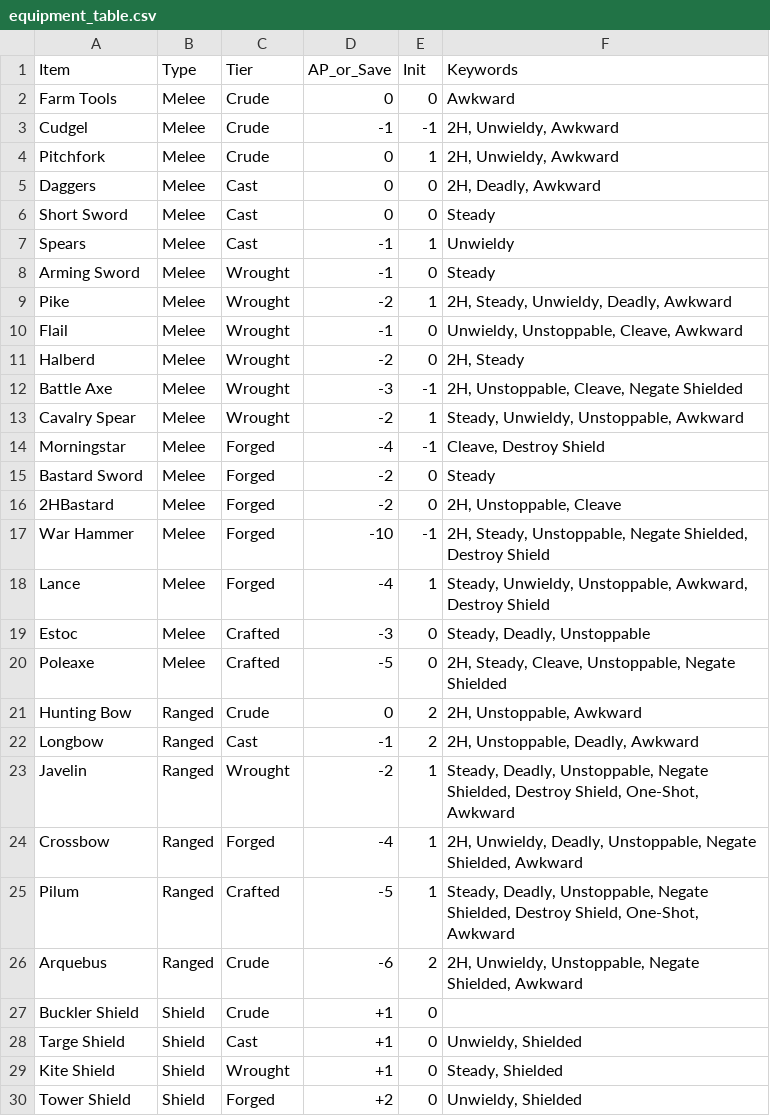
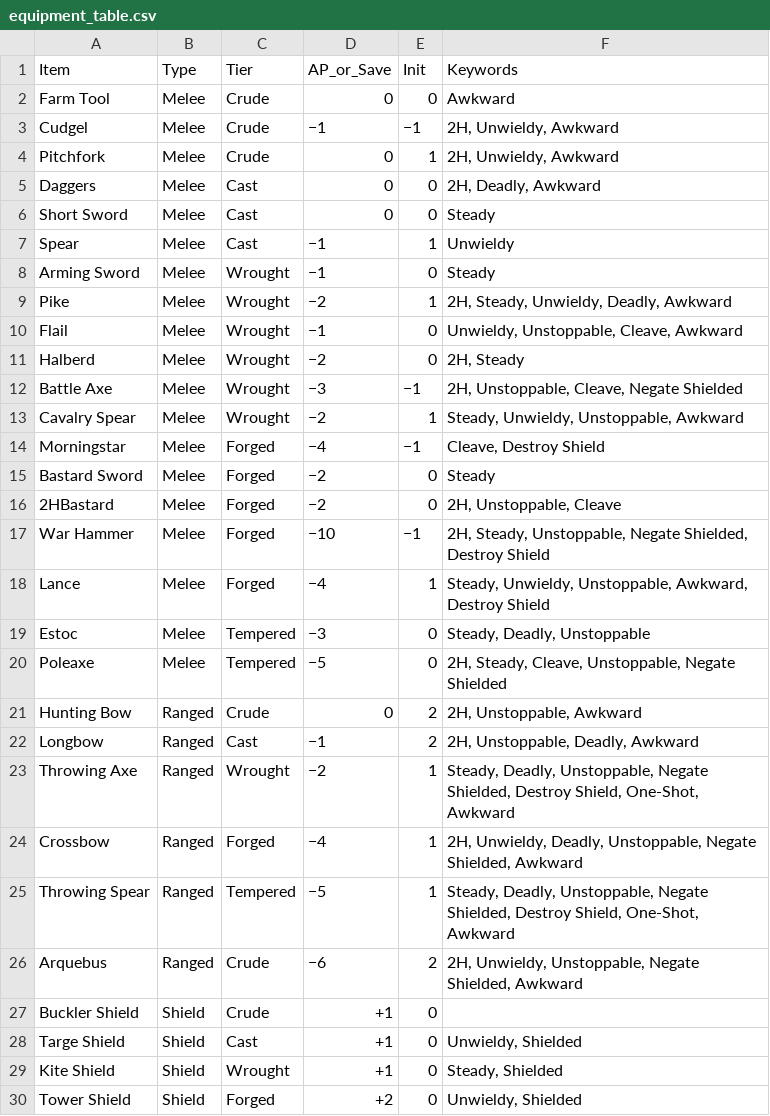
Before and after one commit to mlang95/Renown, a CSV file: CE/ask-the-bot/equipment_table.csv, drawn as a sheet; only a part is shown; the diff covers the shown part only.

```diff
--- a/CE/ask-the-bot/equipment_table.csv
+++ b/CE/ask-the-bot/equipment_table.csv
@@ -1,4 +1,4 @@
 Item,Type,Tier,AP_or_Save,Init,Keywords
-Farm Tools,Melee,Crude,0,0,Awkward
-Cudgel,Melee,Crude,-1,-1,"2H, Unwieldy, Awkward"
+Farm Tool,Melee,Crude,0,0,Awkward
+Cudgel,Melee,Crude,−1,−1,"2H, Unwieldy, Awkward"
 Pitchfork,Melee,Crude,0,1,"2H, Unwieldy, Awkward"
@@ -6,22 +6,22 @@ Daggers,Melee,Cast,0,0,"2H, Deadly, Awkward"
 Short Sword,Melee,Cast,0,0,Steady
-Spears,Melee,Cast,-1,1,Unwieldy
-Arming Sword,Melee,Wrought,-1,0,Steady
-Pike,Melee,Wrought,-2,1,"2H, Steady, Unwieldy, Deadly, Awkward"
-Flail,Melee,Wrought,-1,0,"Unwieldy, Unstoppable, Cleave, Awkward"
-Halberd,Melee,Wrought,-2,0,"2H, Steady"
-Battle Axe,Melee,Wrought,-3,-1,"2H, Unstoppable, Cleave, Negate Shielded"
-Cavalry Spear,Melee,Wrought,-2,1,"Steady, Unwieldy, Unstoppable, Awkward"
-Morningstar,Melee,Forged,-4,-1,"Cleave, Destroy Shield"
-Bastard Sword,Melee,Forged,-2,0,Steady
-2HBastard,Melee,Forged,-2,0,"2H, Unstoppable, Cleave"
-War Hammer,Melee,Forged,-10,-1,"2H, Steady, Unstoppable, Negate Shielded, Destroy Shield"
-Lance,Melee,Forged,-4,1,"Steady, Unwieldy, Unstoppable, Awkward, Destroy Shield"
-Estoc,Melee,Crafted,-3,0,"Steady, Deadly, Unstoppable"
-Poleaxe,Melee,Crafted,-5,0,"2H, Steady, Cleave, Unstoppable, Negate Shielded"
+Spear,Melee,Cast,−1,1,Unwieldy
+Arming Sword,Melee,Wrought,−1,0,Steady
+Pike,Melee,Wrought,−2,1,"2H, Steady, Unwieldy, Deadly, Awkward"
+Flail,Melee,Wrought,−1,0,"Unwieldy, Unstoppable, Cleave, Awkward"
+Halberd,Melee,Wrought,−2,0,"2H, Steady"
+Battle Axe,Melee,Wrought,−3,−1,"2H, Unstoppable, Cleave, Negate Shielded"
+Cavalry Spear,Melee,Wrought,−2,1,"Steady, Unwieldy, Unstoppable, Awkward"
+Morningstar,Melee,Forged,−4,−1,"Cleave, Destroy Shield"
+Bastard Sword,Melee,Forged,−2,0,Steady
+2HBastard,Melee,Forged,−2,0,"2H, Unstoppable, Cleave"
+War Hammer,Melee,Forged,−10,−1,"2H, Steady, Unstoppable, Negate Shielded, Destroy Shield"
+Lance,Melee,Forged,−4,1,"Steady, Unwieldy, Unstoppable, Awkward, Destroy Shield"
+Estoc,Melee,Tempered,−3,0,"Steady, Deadly, Unstoppable"
+Poleaxe,Melee,Tempered,−5,0,"2H, Steady, Cleave, Unstoppable, Negate Shielded"
 Hunting Bow,Ranged,Crude,0,2,"2H, Unstoppable, Awkward"
-Longbow,Ranged,Cast,-1,2,"2H, Unstoppable, Deadly, Awkward"
-Javelin,Ranged,Wrought,-2,1,"Steady, Deadly, Unstoppable, Negate Shielded, Destroy Shield, One-Shot, Awkward"
-Crossbow,Ranged,Forged,-4,1,"2H, Unwieldy, Deadly, Unstoppable, Negate Shielded, Awkward"
-Pilum,Ranged,Crafted,-5,1,"Steady, Deadly, Unstoppable, Negate Shielded, Destroy Shield, One-Shot, Awkward"
-Arquebus,Ranged,Crude,-6,2,"2H, Unwieldy, Unstoppable, Negate Shielded, Awkward"
+Longbow,Ranged,Cast,−1,2,"2H, Unstoppable, Deadly, Awkward"
+Throwing Axe,Ranged,Wrought,−2,1,"Steady, Deadly, Unstoppable, Negate Shielded, Destroy Shield, One-Shot, Awkward"
+Crossbow,Ranged,Forged,−4,1,"2H, Unwieldy, Deadly, Unstoppable, Negate Shielded, Awkward"
+Throwing Spear,Ranged,Tempered,−5,1,"Steady, Deadly, Unstoppable, Negate Shielded, Destroy Shield, One-Shot, Awkward"
+Arquebus,Ranged,Crude,−6,2,"2H, Unwieldy, Unstoppable, Negate Shielded, Awkward"
 Buckler Shield,Shield,Crude,+1,0,
```
Also changed, not shown: 3 edited cells elsewhere in this file, CE/ask-the-bot/factions_table.csv, 4 other files.
